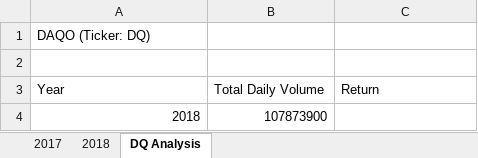
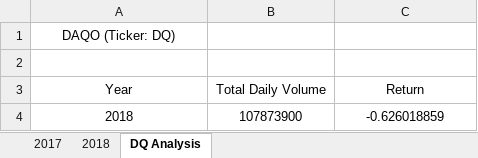
Before and after one commit to teachjanderson/stock-analysis, an Excel workbook: green_stocks.xlsm, sheet DQ Analysis, drawn as a sheet; values as stored, in another font and other column widths than the file's, no borders; the diff names each change by its address in the sheet, - before the commit and + after, or states it on an @@ line.

Commit message:
Add files via upload

```diff
--- a/green_stocks.xlsm (sheet DQ Analysis)
+++ b/green_stocks.xlsm (sheet DQ Analysis)
-A1 alignment: left
+A1 alignment: center
-A3:C3 alignment: left
+A3:C3 alignment: center
-A4:B4 alignment: right
+A4:B4 alignment: center
-C4 (Return): (empty)
+C4 (Return): -0.626018859
```
